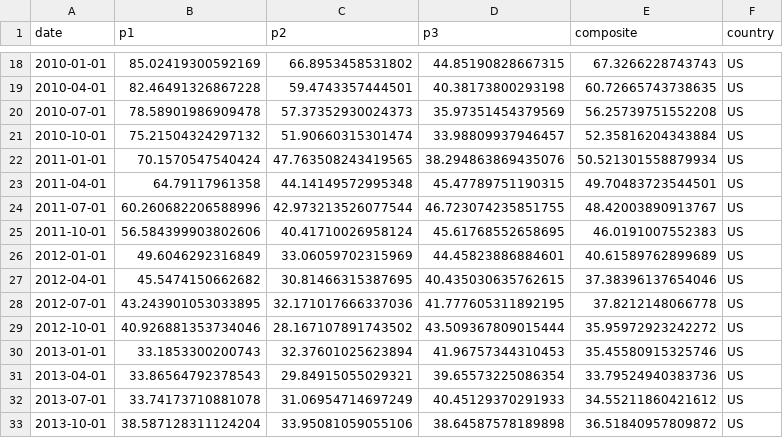
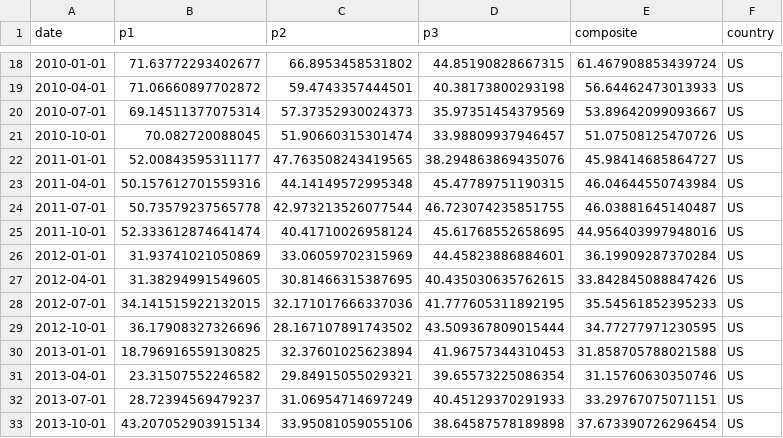
Before and after one commit to oskctl/misc, a CSV file: hdsi/output/us_composite.csv, drawn as a sheet; only a part is shown, gaps mark what is left out; the diff covers the shown part only.

```diff
--- a/hdsi/output/us_composite.csv
+++ b/hdsi/output/us_composite.csv
@@ -18,16 +18,16 @@ date,p1,p2,p3,composite,country
-2010-01-01,85.02419300592169,66.8953458531802,44.85190828667315,67.3266228743743,US
-2010-04-01,82.46491326867228,59.4743357444501,40.38173800293198,60.72665743738635,US
-2010-07-01,78.58901986909478,57.37352930024373,35.97351454379569,56.25739751552208,US
-2010-10-01,75.21504324297132,51.90660315301474,33.98809937946457,52.35816204343884,US
-2011-01-01,70.1570547540424,47.763508243419565,38.294863869435076,50.521301558879934,US
-2011-04-01,64.79117961358,44.14149572995348,45.47789751190315,49.70483723544501,US
-2011-07-01,60.260682206588996,42.973213526077544,46.723074235851755,48.42003890913767,US
-2011-10-01,56.584399903802606,40.41710026958124,45.61768552658695,46.0191007552383,US
-2012-01-01,49.6046292316849,33.06059702315969,44.45823886884601,40.61589762899689,US
-2012-04-01,45.5474150662682,30.81466315387695,40.435030635762615,37.38396137654046,US
-2012-07-01,43.243901053033895,32.171017666337036,41.777605311892195,37.8212148066778,US
-2012-10-01,40.926881353734046,28.167107891743502,43.509367809015444,35.95972923242272,US
-2013-01-01,33.1853300200743,32.37601025623894,41.96757344310453,35.45580915325746,US
-2013-04-01,33.86564792378543,29.84915055029321,39.65573225086354,33.79524940383736,US
-2013-07-01,33.74173710881078,31.06954714697249,40.45129370291933,34.55211860421612,US
-2013-10-01,38.587128311124204,33.95081059055106,38.64587578189898,36.51840957809872,US
+2010-01-01,71.63772293402677,66.8953458531802,44.85190828667315,61.467908853439724,US
+2010-04-01,71.06660897702872,59.4743357444501,40.38173800293198,56.64462473013933,US
+2010-07-01,69.14511377075314,57.37352930024373,35.97351454379569,53.89642099093667,US
+2010-10-01,70.082720088045,51.90660315301474,33.98809937946457,51.07508125470726,US
+2011-01-01,52.00843595311177,47.763508243419565,38.294863869435076,45.98414685864727,US
+2011-04-01,50.157612701559316,44.14149572995348,45.47789751190315,46.04644550743984,US
+2011-07-01,50.73579237565778,42.973213526077544,46.723074235851755,46.03881645140487,US
+2011-10-01,52.333612874641474,40.41710026958124,45.61768552658695,44.956403997948016,US
+2012-01-01,31.93741021050869,33.06059702315969,44.45823886884601,36.19909287370284,US
+2012-04-01,31.38294991549605,30.81466315387695,40.435030635762615,33.842845088847426,US
+2012-07-01,34.141515922132015,32.171017666337036,41.777605311892195,35.54561852395233,US
+2012-10-01,36.17908327326696,28.167107891743502,43.509367809015444,34.77277971230595,US
+2013-01-01,18.796916559130825,32.37601025623894,41.96757344310453,31.858705788021588,US
+2013-04-01,23.31507552246582,29.84915055029321,39.65573225086354,31.15760630350746,US
+2013-07-01,28.72394569479237,31.06954714697249,40.45129370291933,33.29767075071151,US
+2013-10-01,43.207052903915134,33.95081059055106,38.64587578189898,37.673390726296454,US
```
Also changed, not shown: 124 edited cells elsewhere in this file, hdsi/output/uk_composite.csv, 16 other files.
